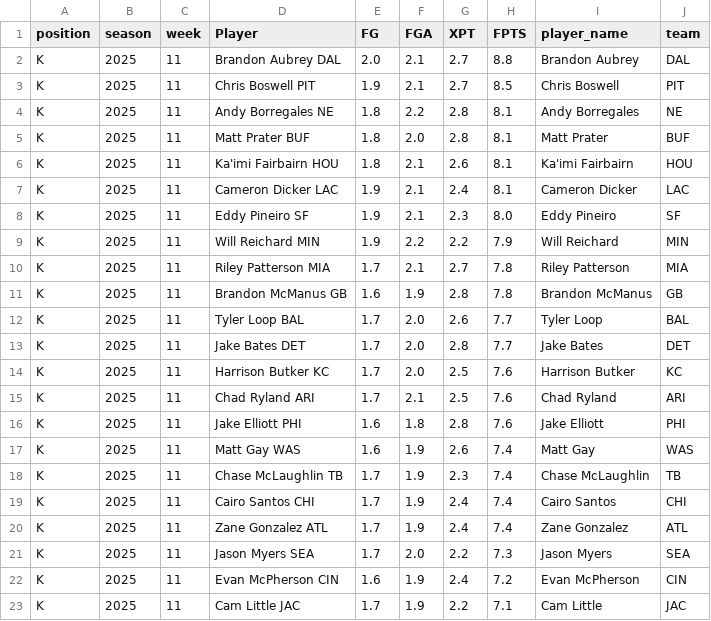
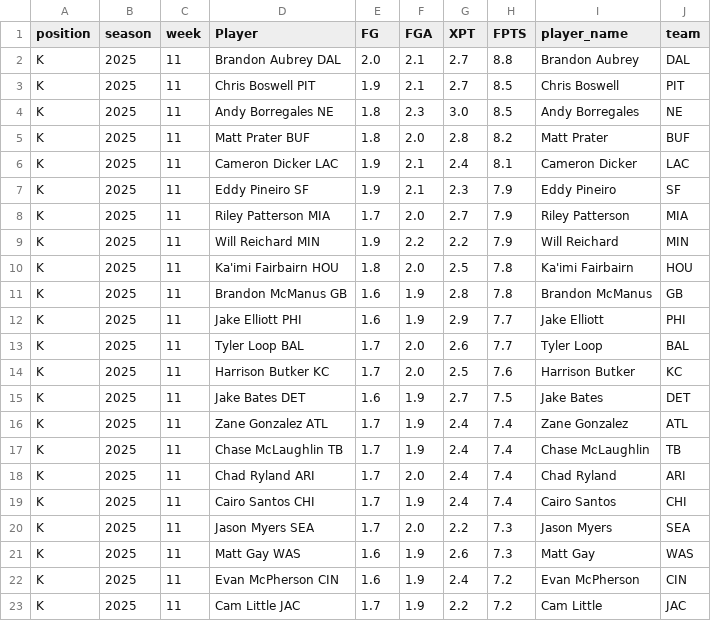
Before and after one commit to KoBeWa/fantasypros-projections, a CSV file: data/2025/week_current/k.csv, drawn as a sheet; only a part is shown; the diff covers the shown part only.

```diff
--- a/data/2025/week_current/k.csv
+++ b/data/2025/week_current/k.csv
@@ -3,21 +3,21 @@ K,2025,11,Brandon Aubrey DAL,2.0,2.1,2.7,8.8,Brandon Aubrey,DAL
 K,2025,11,Chris Boswell PIT,1.9,2.1,2.7,8.5,Chris Boswell,PIT
-K,2025,11,Andy Borregales NE,1.8,2.2,2.8,8.1,Andy Borregales,NE
-K,2025,11,Matt Prater BUF,1.8,2.0,2.8,8.1,Matt Prater,BUF
-K,2025,11,Ka'imi Fairbairn HOU,1.8,2.1,2.6,8.1,Ka'imi Fairbairn,HOU
+K,2025,11,Andy Borregales NE,1.8,2.3,3.0,8.5,Andy Borregales,NE
+K,2025,11,Matt Prater BUF,1.8,2.0,2.8,8.2,Matt Prater,BUF
 K,2025,11,Cameron Dicker LAC,1.9,2.1,2.4,8.1,Cameron Dicker,LAC
-K,2025,11,Eddy Pineiro SF,1.9,2.1,2.3,8.0,Eddy Pineiro,SF
+K,2025,11,Eddy Pineiro SF,1.9,2.1,2.3,7.9,Eddy Pineiro,SF
+K,2025,11,Riley Patterson MIA,1.7,2.0,2.7,7.9,Riley Patterson,MIA
 K,2025,11,Will Reichard MIN,1.9,2.2,2.2,7.9,Will Reichard,MIN
-K,2025,11,Riley Patterson MIA,1.7,2.1,2.7,7.8,Riley Patterson,MIA
+K,2025,11,Ka'imi Fairbairn HOU,1.8,2.0,2.5,7.8,Ka'imi Fairbairn,HOU
 K,2025,11,Brandon McManus GB,1.6,1.9,2.8,7.8,Brandon McManus,GB
+K,2025,11,Jake Elliott PHI,1.6,1.9,2.9,7.7,Jake Elliott,PHI
 K,2025,11,Tyler Loop BAL,1.7,2.0,2.6,7.7,Tyler Loop,BAL
-K,2025,11,Jake Bates DET,1.7,2.0,2.8,7.7,Jake Bates,DET
 K,2025,11,Harrison Butker KC,1.7,2.0,2.5,7.6,Harrison Butker,KC
-K,2025,11,Chad Ryland ARI,1.7,2.1,2.5,7.6,Chad Ryland,ARI
-K,2025,11,Jake Elliott PHI,1.6,1.8,2.8,7.6,Jake Elliott,PHI
-K,2025,11,Matt Gay WAS,1.6,1.9,2.6,7.4,Matt Gay,WAS
-K,2025,11,Chase McLaughlin TB,1.7,1.9,2.3,7.4,Chase McLaughlin,TB
+K,2025,11,Jake Bates DET,1.6,1.9,2.7,7.5,Jake Bates,DET
+K,2025,11,Zane Gonzalez ATL,1.7,1.9,2.4,7.4,Zane Gonzalez,ATL
+K,2025,11,Chase McLaughlin TB,1.7,1.9,2.4,7.4,Chase McLaughlin,TB
+K,2025,11,Chad Ryland ARI,1.7,2.0,2.4,7.4,Chad Ryland,ARI
 K,2025,11,Cairo Santos CHI,1.7,1.9,2.4,7.4,Cairo Santos,CHI
-K,2025,11,Zane Gonzalez ATL,1.7,1.9,2.4,7.4,Zane Gonzalez,ATL
 K,2025,11,Jason Myers SEA,1.7,2.0,2.2,7.3,Jason Myers,SEA
+K,2025,11,Matt Gay WAS,1.6,1.9,2.6,7.3,Matt Gay,WAS
 K,2025,11,Evan McPherson CIN,1.6,1.9,2.4,7.2,Evan McPherson,CIN
-K,2025,11,Cam Little JAC,1.7,1.9,2.2,7.1,Cam Little,JAC
+K,2025,11,Cam Little JAC,1.7,1.9,2.2,7.2,Cam Little,JAC
```
Also changed, not shown: 5 moved rows and 17 edited cells elsewhere in this file, data/2025/week_current/dst.csv, data/2025/week_current/qb.csv, 3 other files.
